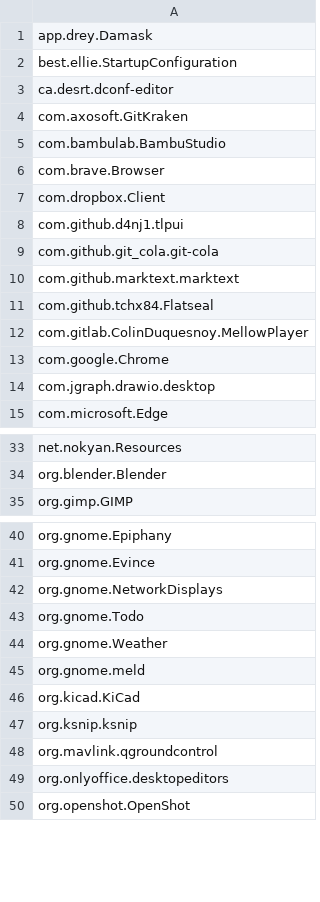
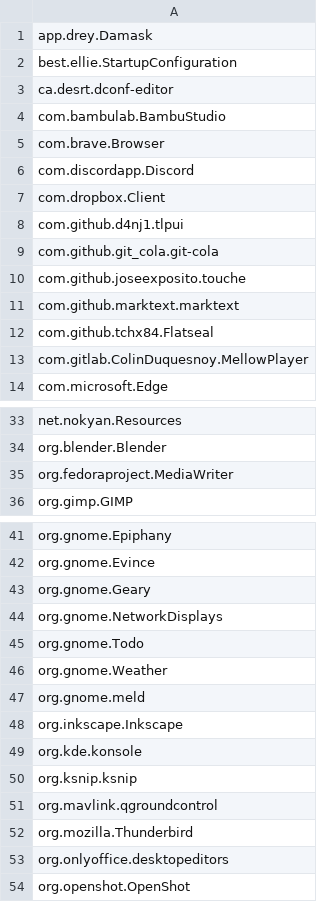
Before and after one commit to tribbloid/ubuntu-quick-setup, a CSV file: packages/__snapshot/flatpak.csv, drawn as a sheet; only a part is shown, gaps mark what is left out; the diff covers the shown part only.

```diff
--- a/packages/__snapshot/flatpak.csv
+++ b/packages/__snapshot/flatpak.csv
@@ -3,5 +3,5 @@ best.ellie.StartupConfiguration
 ca.desrt.dconf-editor
-com.axosoft.GitKraken
 com.bambulab.BambuStudio
 com.brave.Browser
+com.discordapp.Discord
 com.dropbox.Client
@@ -9,2 +9,3 @@ com.github.d4nj1.tlpui
 com.github.git_cola.git-cola
+com.github.joseexposito.touche
 com.github.marktext.marktext
@@ -12,4 +13,2 @@ com.github.tchx84.Flatseal
 com.gitlab.ColinDuquesnoy.MellowPlayer
-com.google.Chrome
-com.jgraph.drawio.desktop
 com.microsoft.Edge
@@ -34,2 +34,3 @@ net.nokyan.Resources
 org.blender.Blender
+org.fedoraproject.MediaWriter
 org.gimp.GIMP
@@ -41,2 +42,3 @@ org.gnome.Epiphany
 org.gnome.Evince
+org.gnome.Geary
 org.gnome.NetworkDisplays
@@ -45,5 +47,7 @@ org.gnome.Weather
 org.gnome.meld
-org.kicad.KiCad
+org.inkscape.Inkscape
+org.kde.konsole
 org.ksnip.ksnip
 org.mavlink.qgroundcontrol
+org.mozilla.Thunderbird
 org.onlyoffice.desktopeditors
```
Also changed, not shown: 2 added rows and 3 removed rows elsewhere in this file, packages/__snapshot/apt.csv, packages/__snapshot/flatpak-full.csv, 6 other files.
